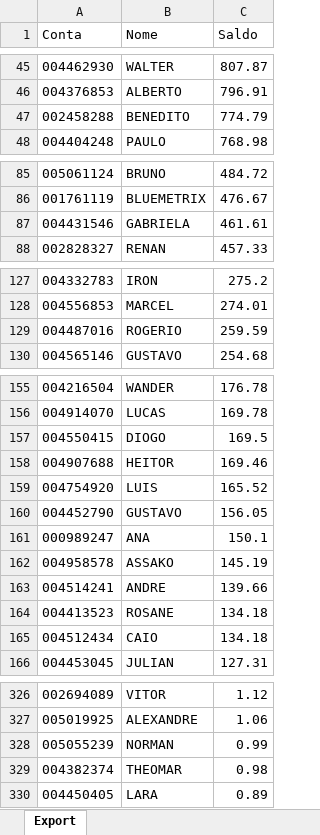
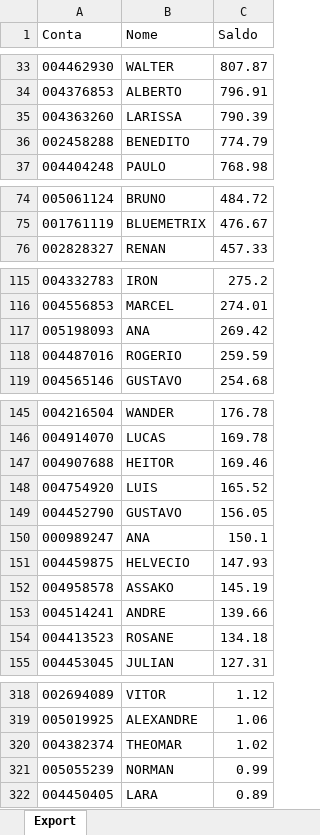
Before and after one commit to lauroteles/app_mesa_de_opera-es_corrigido, an Excel workbook: Saldo.xlsx, sheet Export, drawn as a sheet; only a part is shown, gaps mark what is left out; values as stored, in another font and other column widths than the file's, no borders; removed rows and columns are numbered as before the commit, all else as after; the diff covers the shown part only; the diff names each change by its address in the sheet, - before the commit and + after, or states it on an @@ line.

```diff
--- a/Saldo.xlsx (sheet Export)
+++ b/Saldo.xlsx (sheet Export)
+row 35: 004363260 | LARISSA | 790.39
-row 87: 004431546 | GABRIELA | 461.61
+row 117: 005198093 | ANA | 269.42
-row 157: 004550415 | DIOGO | 169.5
+row 151: 004459875 | HELVECIO | 147.93
-row 165: 004512434 | CAIO | 134.18
+row 320: 004382374 | THEOMAR | 1.02
-row 329: 004382374 | THEOMAR | 0.98
```
Also changed, not shown: 13 added rows, 22 removed rows and 2 edited cells elsewhere in this sheet, PL Total.xlsx.
